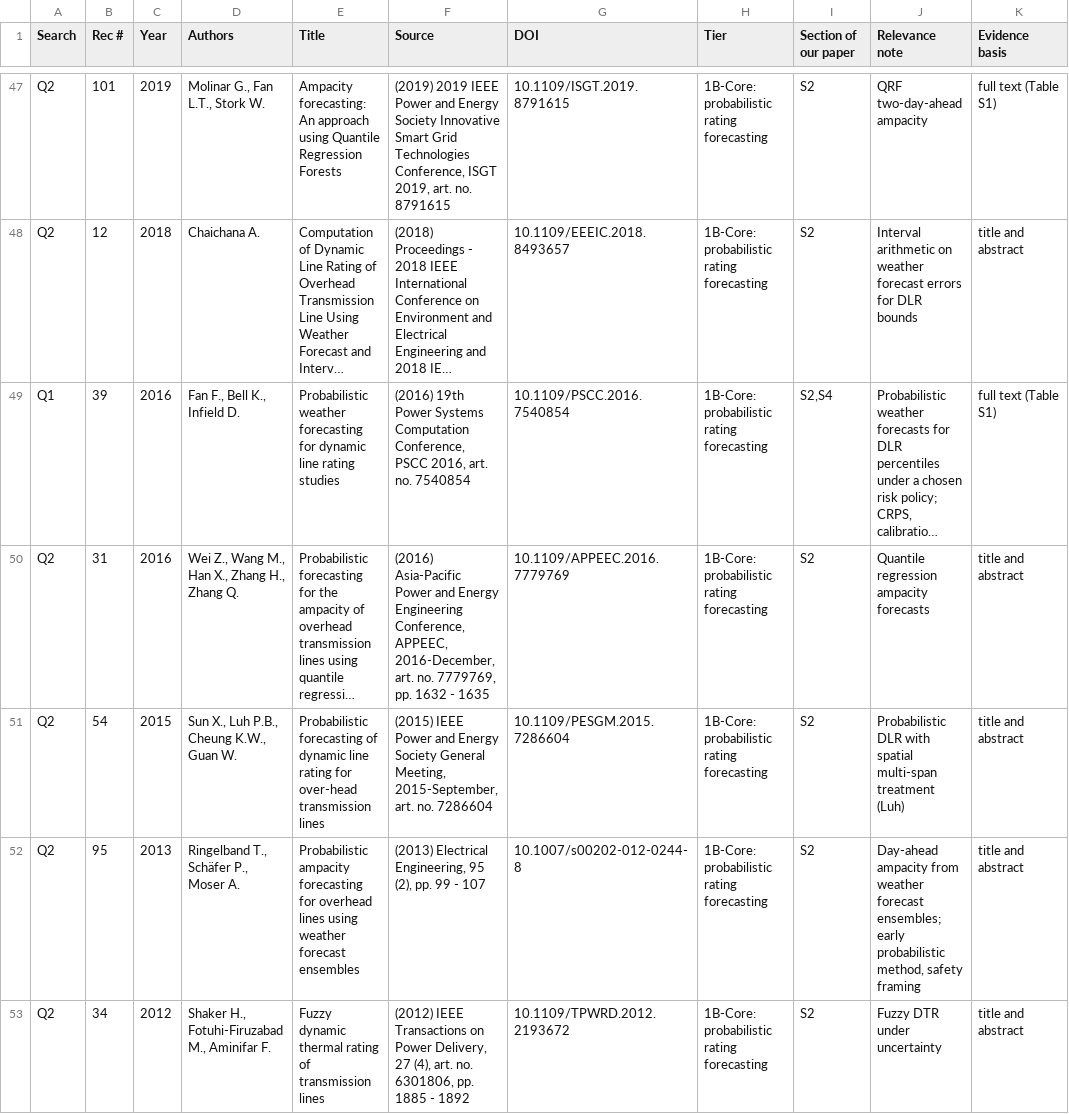
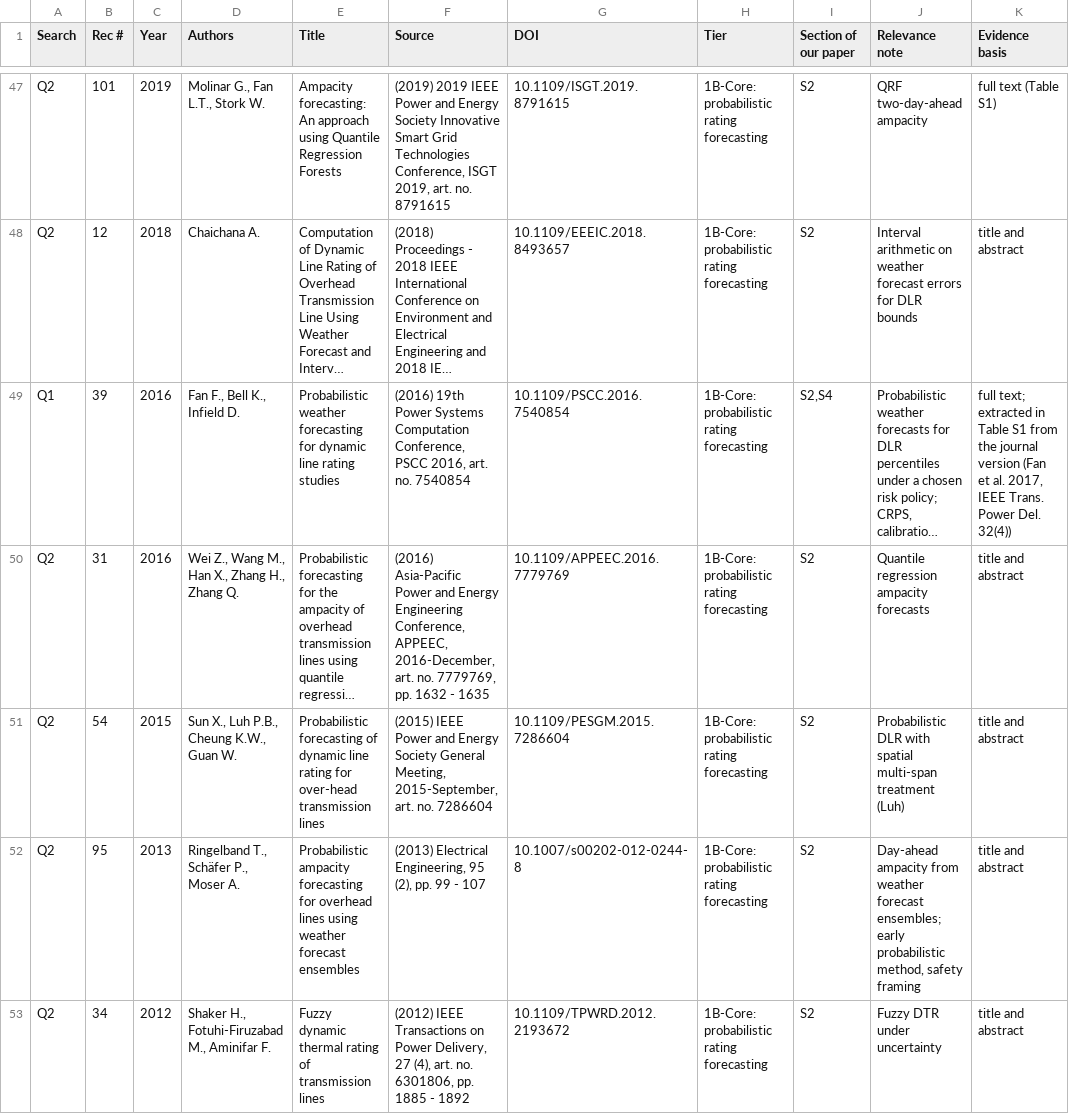
Before and after one commit to j-cardena/dlr-rating-verification, a CSV file: literature/screening_merged.csv, drawn as a sheet; only a part is shown, gaps mark what is left out; long unchanged cells end in …; the diff names each change by its address in the sheet, - before the commit and + after, or states it on an @@ line.

```diff
--- a/literature/screening_merged.csv
+++ b/literature/screening_merged.csv
-K49 (Evidence basis): full text (Table S1)
+K49 (Evidence basis): full text; extracted in Table S1 from the journal version (Fan et al. 2017, IEEE Trans. Power Del. 32(4))
```
Also changed, not shown: supplementary/File_S1.csv.
